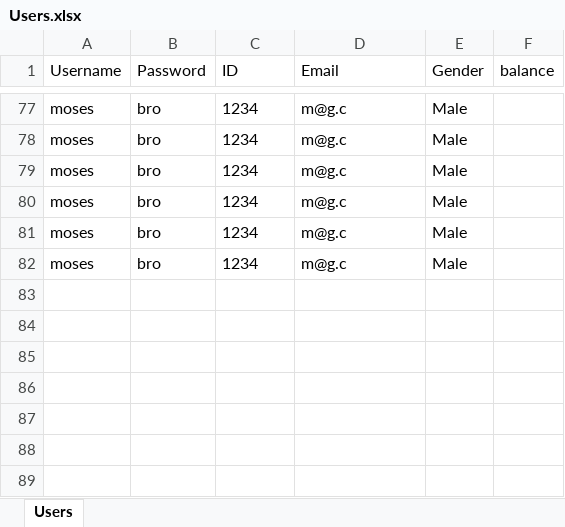
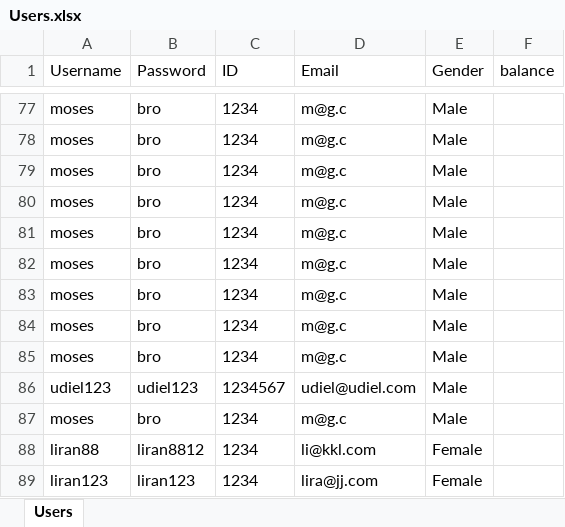
Before and after one commit to mosesberco/Shalom-Kita-A, an Excel workbook: Users.xlsx, sheet Users, drawn as a sheet; only a part is shown, gaps mark what is left out; values as stored, in another font and other column widths than the file's, no borders; the diff names each change by its address in the sheet, - before the commit and + after, or states it on an @@ line.

```diff
--- a/Users.xlsx (sheet Users)
+++ b/Users.xlsx (sheet Users)
+row 83: moses | bro | 1234 | m@g.c | Male
+row 84: moses | bro | 1234 | m@g.c | Male
+row 85: moses | bro | 1234 | m@g.c | Male
+row 86: udiel123 | udiel123 | 1234567 | udiel@udiel.com | Male
+row 87: moses | bro | 1234 | m@g.c | Male
+row 88: liran88 | liran8812 | 1234 | li@kkl.com | Female
+row 89: liran123 | liran123 | 1234 | lira@jj.com | Female
```
Also changed, not shown: 2 other files.
